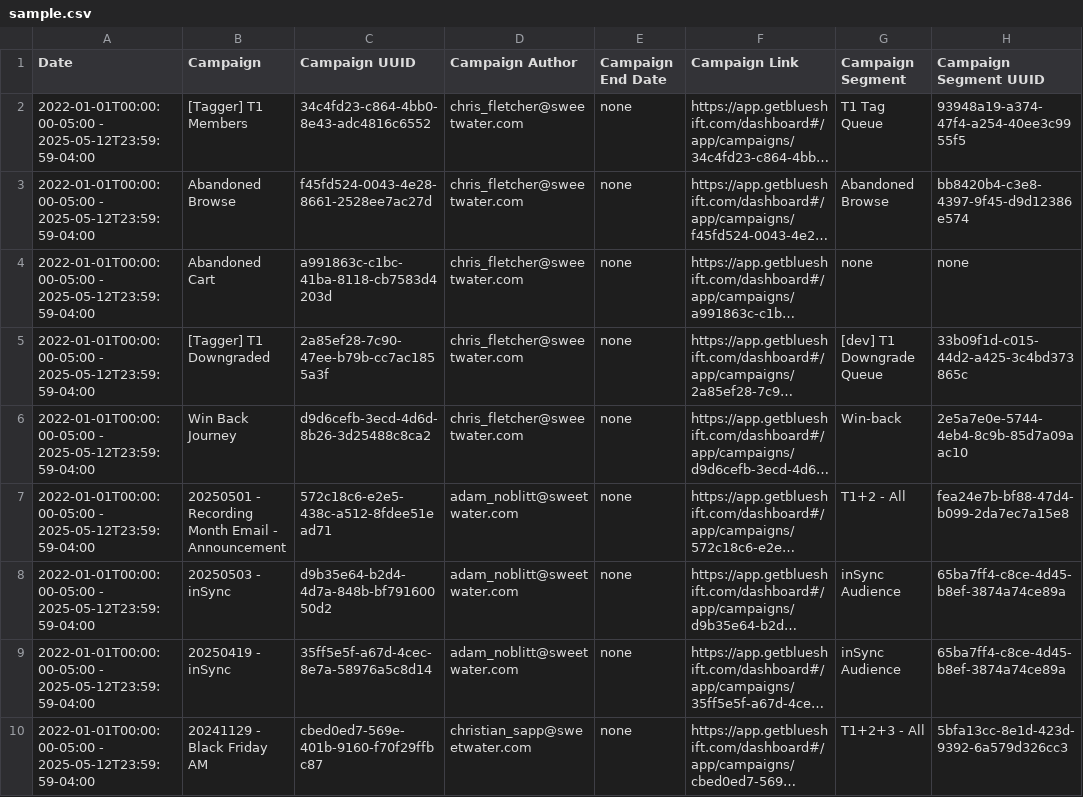
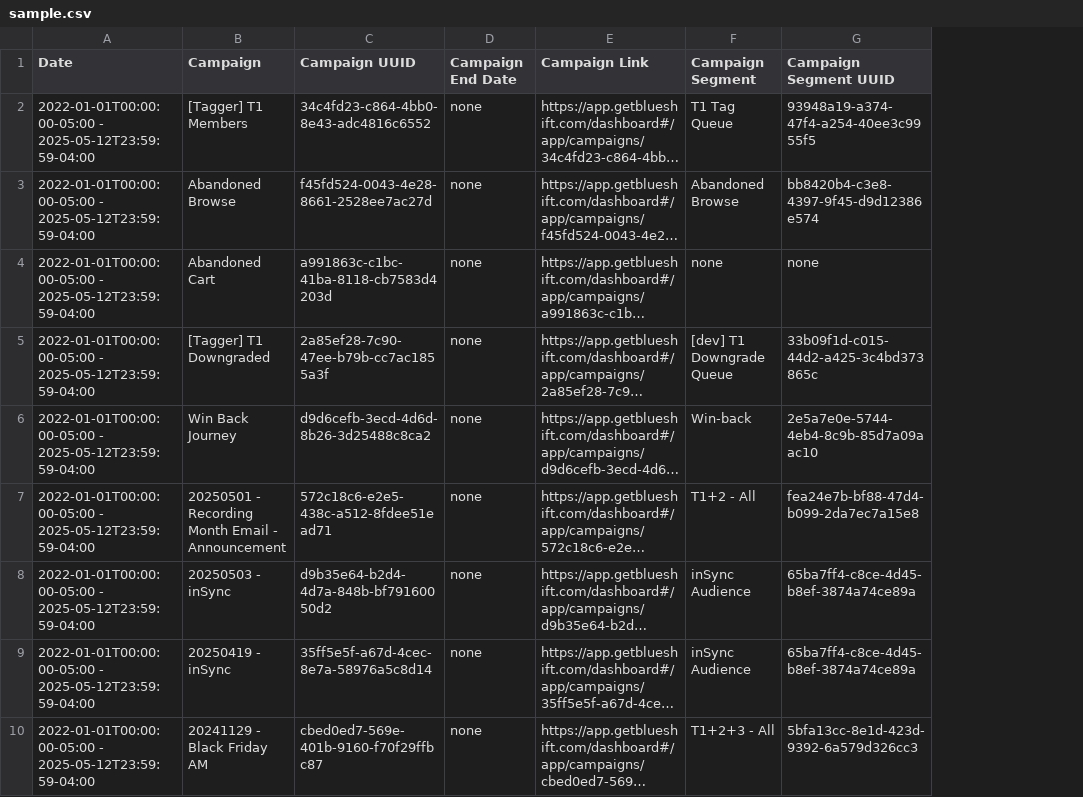
Before and after one commit to sszeto71/qbr-mvp, a CSV file: sample.csv, drawn as a sheet; only a part is shown; long unchanged cells end in …; the diff names each change by its address in the sheet, - before the commit and + after, or states it on an @@ line.

```diff
--- a/sample.csv
+++ b/sample.csv
-column D (Campaign Author), rows 2-10: chris_fletcher@sweetwater.com | chris_fletcher@sweetwater.com | chris_fletcher@sweetwater.com | chris_fletcher@sweetwater.com | chris_fletcher@sweetwater.com | adam_noblitt@sweetwater.com | adam_noblitt@sweetwater.com | adam_noblitt@sweetwater.com | christian_sapp@sweetwater.com
```
Also changed, not shown: 2 other files.
